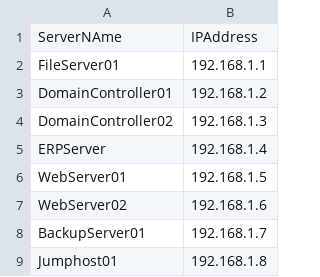
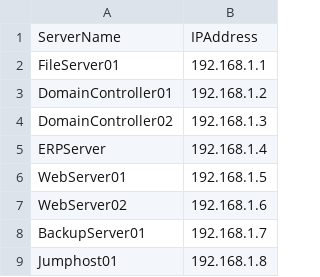
Before and after one commit to ChrFrohn/Entra, a CSV file: Global Secure Access/ServerTemplate.csv, drawn as a sheet.

Commit message:
Update ServerTemplate.csv

```diff
--- a/Global Secure Access/ServerTemplate.csv
+++ b/Global Secure Access/ServerTemplate.csv
@@ -1,2 +1,2 @@
-ServerNAme;IPAddress
+ServerName;IPAddress
 FileServer01;192.168.1.1
```
